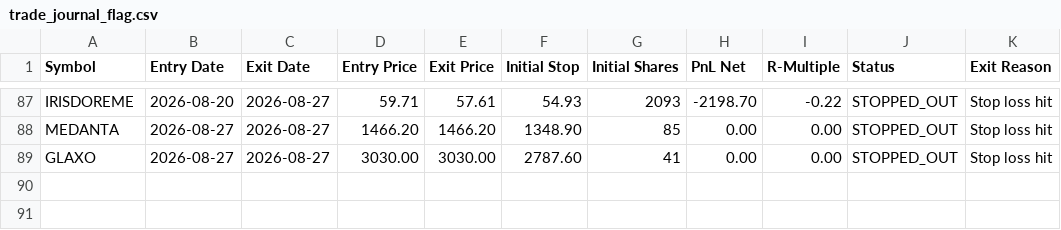
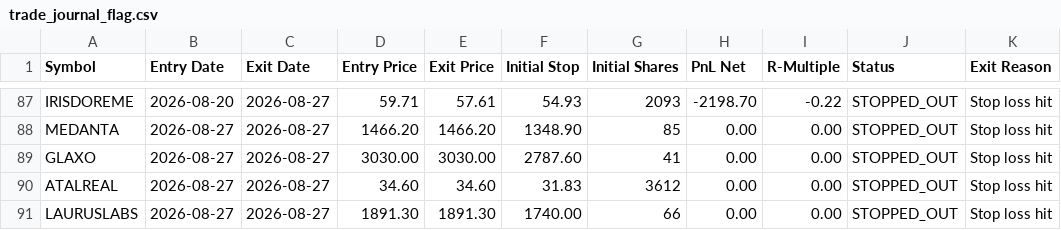
Before and after one commit to vishalthakkerghub/Tradingnew, a CSV file: reports/daily/trade_journal_flag.csv, drawn as a sheet; only a part is shown, gaps mark what is left out.

```diff
--- a/reports/daily/trade_journal_flag.csv
+++ b/reports/daily/trade_journal_flag.csv
@@ -89 +89,3 @@ MEDANTA,2026-08-27,2026-08-27,1466.20,1466.20,1348.90,85,0.00,0.00,STOPPED_OUT,S
 GLAXO,2026-08-27,2026-08-27,3030.00,3030.00,2787.60,41,0.00,0.00,STOPPED_OUT,Stop loss hit
+ATALREAL,2026-08-27,2026-08-27,34.60,34.60,31.83,3612,0.00,0.00,STOPPED_OUT,Stop loss hit
+LAURUSLABS,2026-08-27,2026-08-27,1891.30,1891.30,1740.00,66,0.00,0.00,STOPPED_OUT,Stop loss hit
```
Also changed, not shown: reports/daily/trade_journal_vcp.csv, 8 other files.
